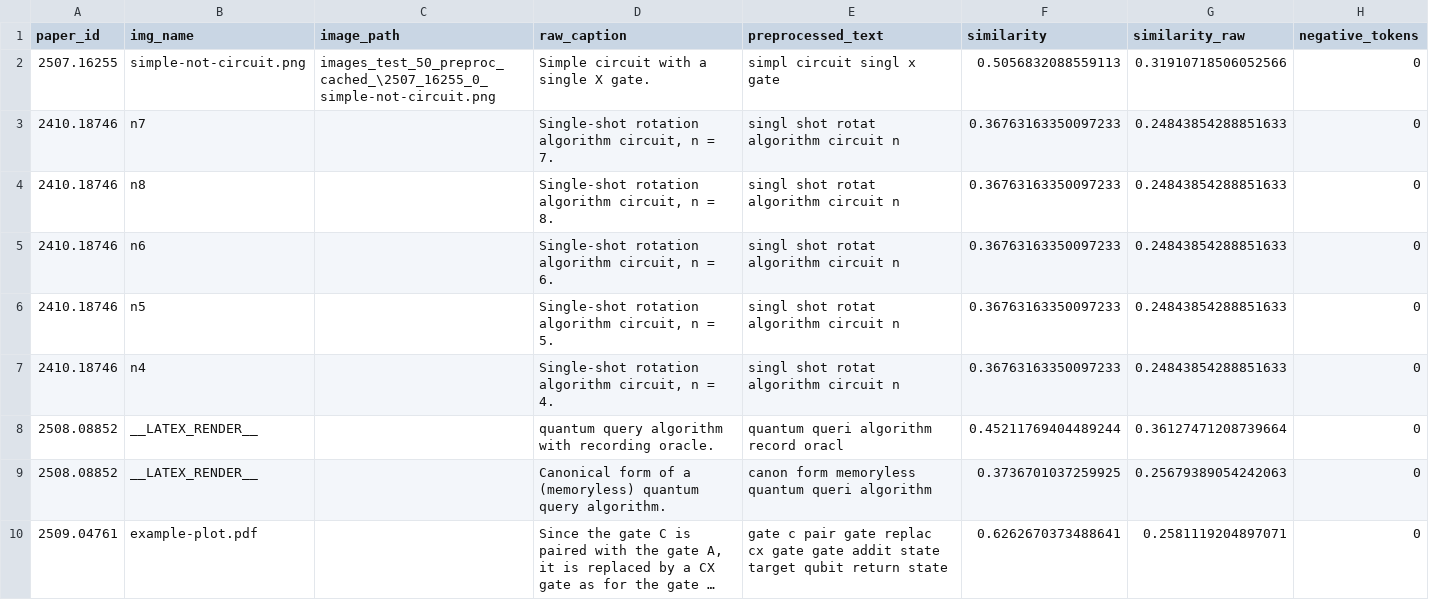
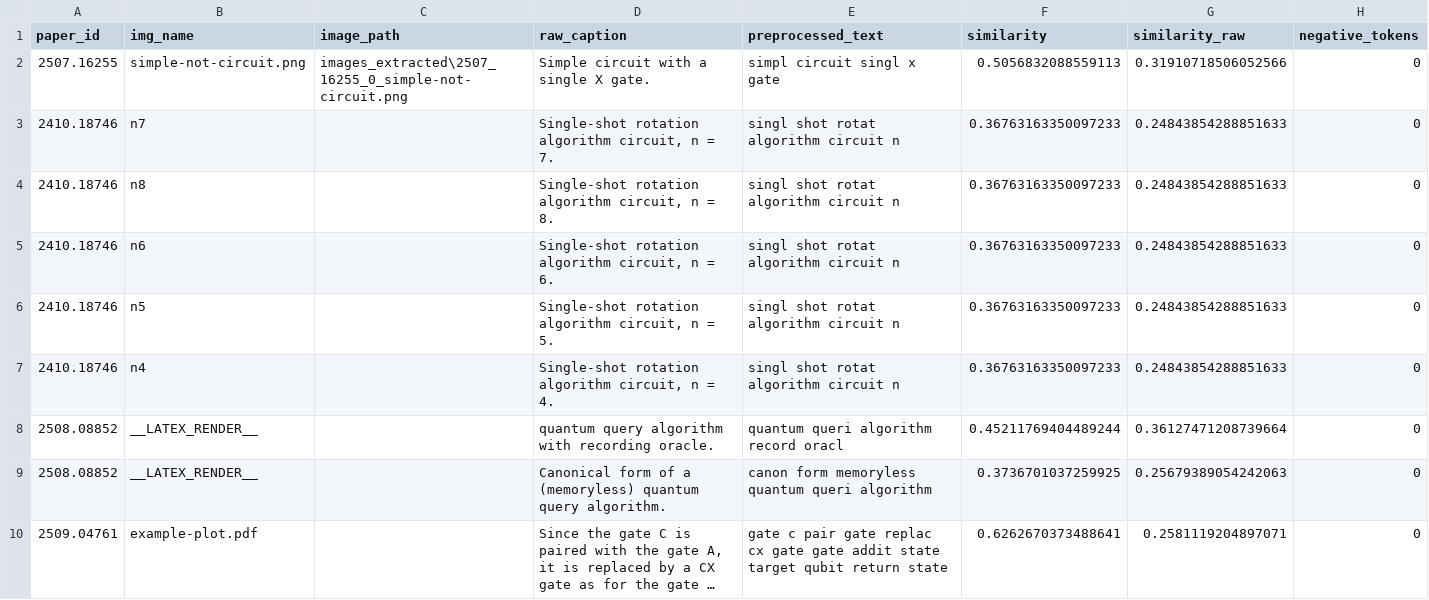
Before and after one commit to ammarhaiderz/Quantum_Circuits_DataSet_NLP, a CSV file: images_extracted/caption_text_log.csv (was images_test_50_preproc_cached_/caption_text_log.csv), drawn as a sheet; only a part is shown; long unchanged cells end in …; the diff names each change by its address in the sheet, - before the commit and + after, or states it on an @@ line.

```diff
--- a/images_test_50_preproc_cached_/caption_text_log.csv
+++ b/images_extracted/caption_text_log.csv
-C2 (image_path): images_test_50_preproc_cached_\2507_16255_0_simple-not-circuit.png
+C2 (image_path): images_extracted\2507_16255_0_simple-not-circuit.png
```
Also changed, not shown: 38 other files.
